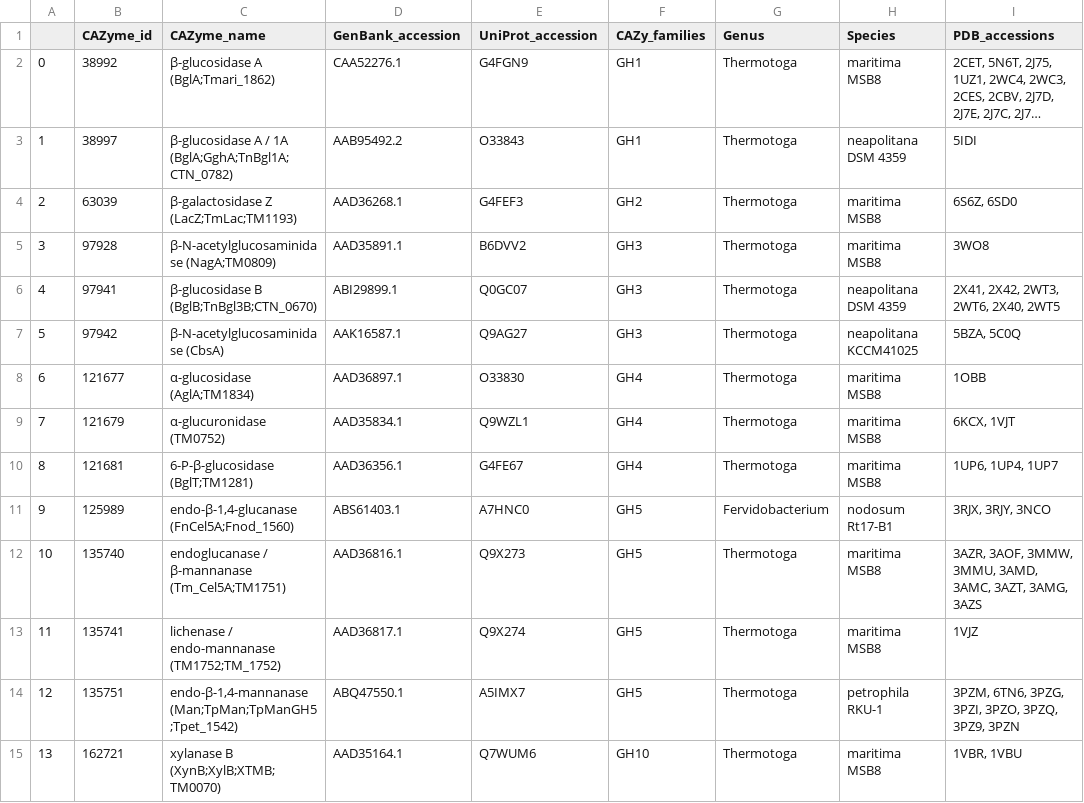
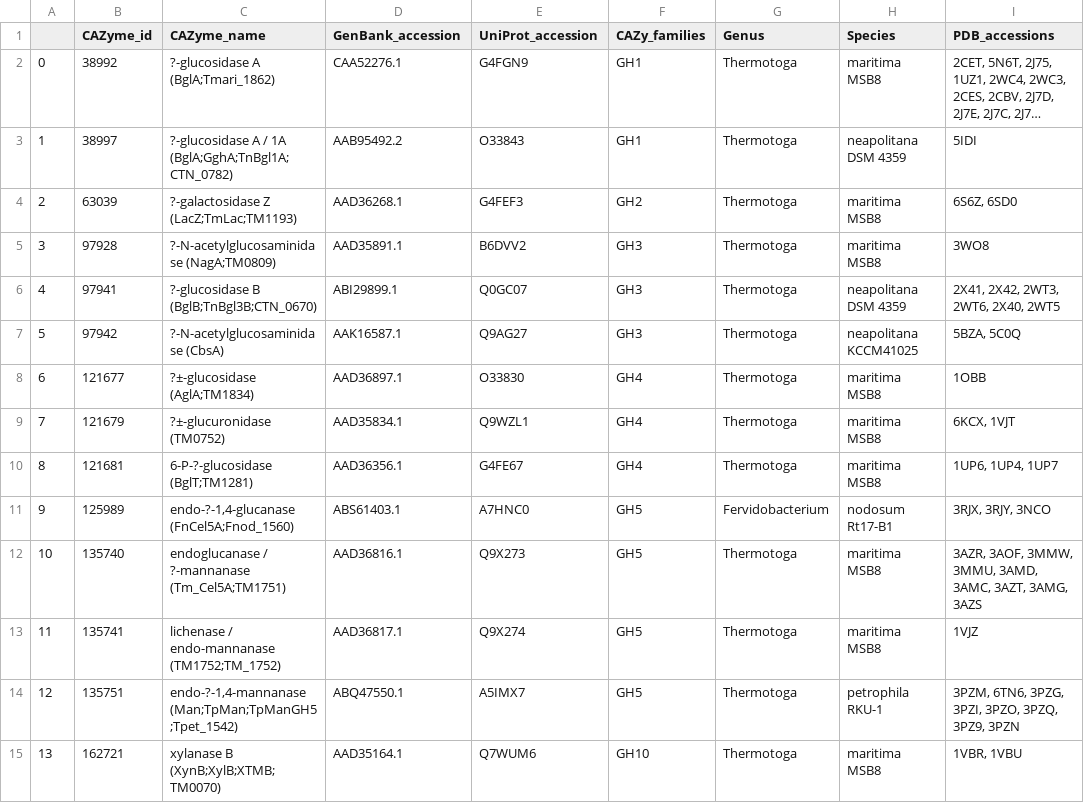
Before and after one commit to HobnobMancer/SI_Foltanyi_et_al_2023, a CSV file: sql_queries/gh_thermotogae_pdb_accessions.csv, drawn as a sheet; only a part is shown; long unchanged cells end in …; the diff covers the shown part only; the diff names each change by its address in the sheet, - before the commit and + after, or states it on an @@ line.

```diff
--- a/sql_queries/gh_thermotogae_pdb_accessions.csv
+++ b/sql_queries/gh_thermotogae_pdb_accessions.csv
-C2 (CAZyme_name): β-glucosidase A (BglA;Tmari_1862)
+C2 (CAZyme_name): ?-glucosidase A (BglA;Tmari_1862)
-C3 (CAZyme_name): β-glucosidase A /…
+C3 (CAZyme_name): ?-glucosidase A /…
-C4 (CAZyme_name): β-galactosidase Z (LacZ;TmLac;TM1193)
+C4 (CAZyme_name): ?-galactosidase Z (LacZ;TmLac;TM1193)
-C5 (CAZyme_name): β-N-acetylglucosaminidase (NagA;TM0809)
+C5 (CAZyme_name): ?-N-acetylglucosaminidase (NagA;TM0809)
-C6 (CAZyme_name): β-glucosidase B (BglB;TnBgl3B;CTN_0670)
+C6 (CAZyme_name): ?-glucosidase B (BglB;TnBgl3B;CTN_0670)
-C7 (CAZyme_name): β-N-acetylglucosaminidase (CbsA)
+C7 (CAZyme_name): ?-N-acetylglucosaminidase (CbsA)
-C8 (CAZyme_name): α-glucosidase (AglA;TM1834)
+C8 (CAZyme_name): ?±-glucosidase (AglA;TM1834)
-C9 (CAZyme_name): α-glucuronidase (TM0752)
+C9 (CAZyme_name): ?±-glucuronidase (TM0752)
-C10 (CAZyme_name): 6-P-β-glucosidase (BglT;TM1281)
+C10 (CAZyme_name): 6-P-?-glucosidase (BglT;TM1281)
-C11 (CAZyme_name): endo-β-1,4-glucanase (FnCel5A;Fnod_1560)
+C11 (CAZyme_name): endo-?-1,4-glucanase (FnCel5A;Fnod_1560)
-C12 (CAZyme_name): endoglucanase / β-mannanase (Tm_Cel5A;TM1751)
+C12 (CAZyme_name): endoglucanase / ?-mannanase (Tm_Cel5A;TM1751)
-C14 (CAZyme_name): endo-β-1,4-mannanase (Man;TpMan;TpManGH5;Tpet_1542)
+C14 (CAZyme_name): endo-?-1,4-mannanase (Man;TpMan;TpManGH5;Tpet_1542)
```
Also changed, not shown: 13 edited cells elsewhere in this file.
